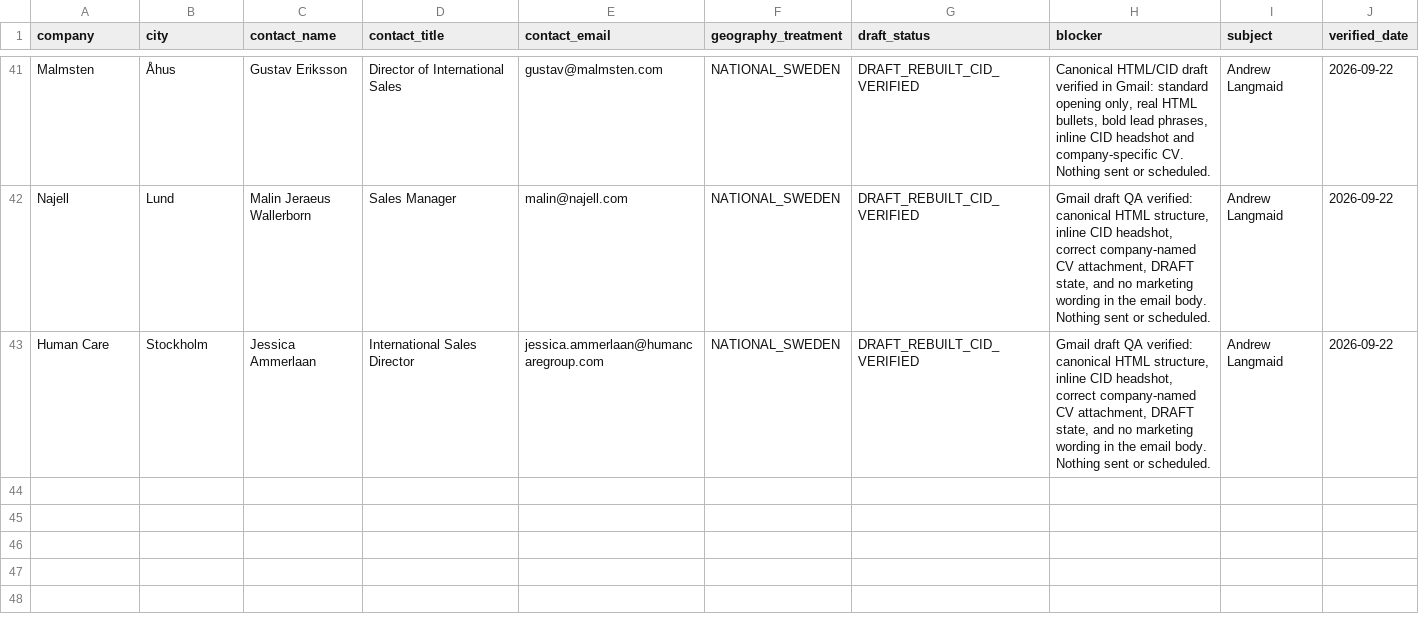
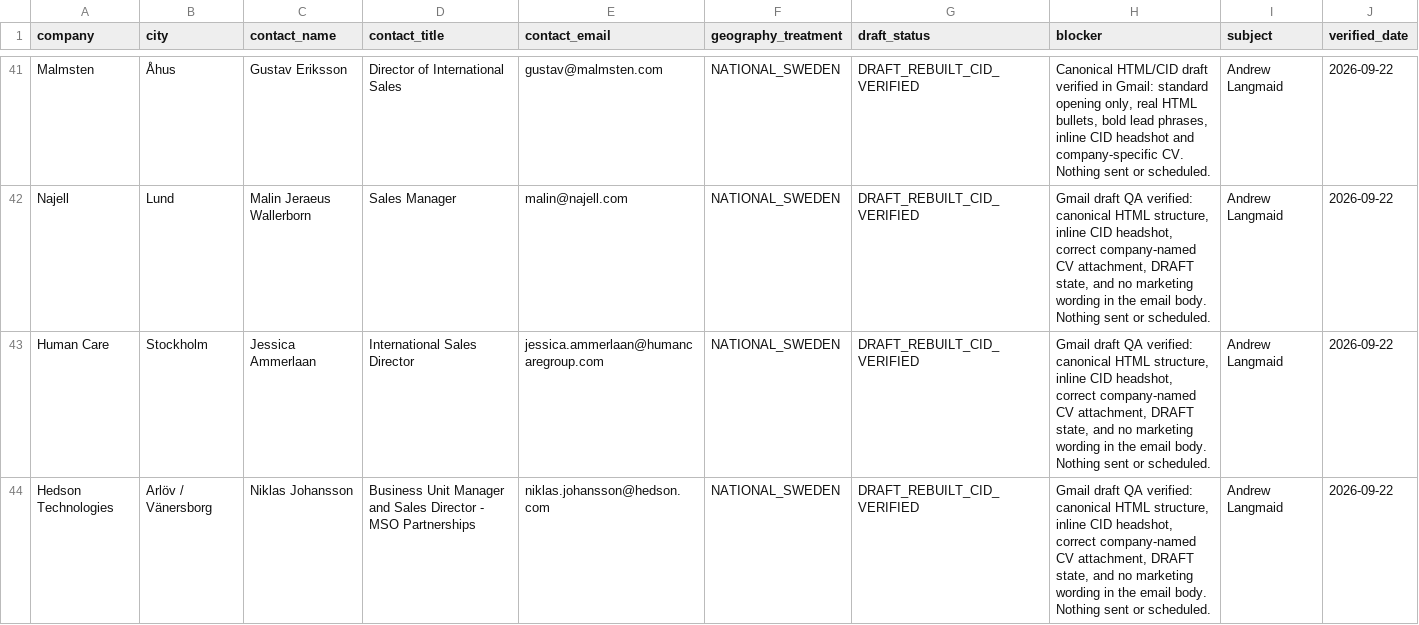
Before and after one commit to Pomeroi9Langmaid/Job-Hunting, a CSV file: data/speculative-draft-production-manifest-2026-09-22.csv, drawn as a sheet; only a part is shown, gaps mark what is left out.

Commit message:
Add verified Hedson Gmail draft

```diff
--- a/data/speculative-draft-production-manifest-2026-09-22.csv
+++ b/data/speculative-draft-production-manifest-2026-09-22.csv
@@ -43 +43,2 @@ Najell,Lund,Malin Jeraeus Wallerborn,Sales Manager,malin@najell.com,NATIONAL_SWE
 Human Care,Stockholm,Jessica Ammerlaan,International Sales Director,jessica.ammerlaan@humancaregroup.com,NATIONAL_SWEDEN,DRAFT_REBUILT_CID_VERIFIED,"Gmail draft QA verified: canonical HTML structure, inline CID headshot, correct company-named CV attachment, DRAFT state, and no marketing wording in the email body. Nothing sent or scheduled.",Andrew Langmaid,2026-09-22
+Hedson Technologies,Arlöv / Vänersborg,Niklas Johansson,Business Unit Manager and Sales Director - MSO Partnerships,niklas.johansson@hedson.com,NATIONAL_SWEDEN,DRAFT_REBUILT_CID_VERIFIED,"Gmail draft QA verified: canonical HTML structure, inline CID headshot, correct company-named CV attachment, DRAFT state, and no marketing wording in the email body. Nothing sent or scheduled.",Andrew Langmaid,2026-09-22
```
